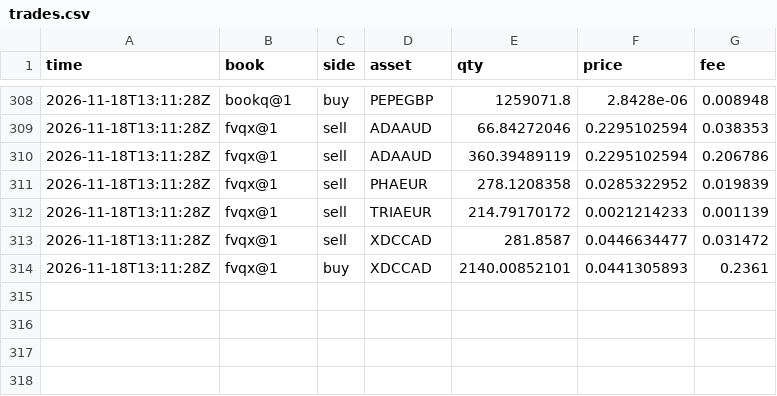
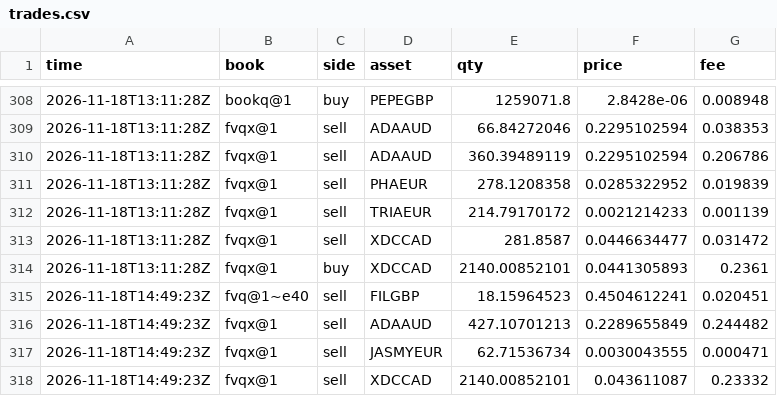
Before and after one commit to polyglyphanalytica/proptrade, a CSV file: data/trades.csv, drawn as a sheet; only a part is shown, gaps mark what is left out; the diff names each change by its address in the sheet, - before the commit and + after, or states it on an @@ line.

```diff
--- a/data/trades.csv
+++ b/data/trades.csv
+row 315: 2026-11-18T14:49:23Z | fvq@1~e40 | sell | FILGBP | 18.15964523 | 0.4504612241 | 0.020451
+row 316: 2026-11-18T14:49:23Z | fvqx@1 | sell | ADAAUD | 427.10701213 | 0.2289655849 | 0.244482
+row 317: 2026-11-18T14:49:23Z | fvqx@1 | sell | JASMYEUR | 62.71536734 | 0.0030043555 | 0.000471
+row 318: 2026-11-18T14:49:23Z | fvqx@1 | sell | XDCCAD | 2140.00852101 | 0.043611087 | 0.23332
```
Also changed, not shown: data/equity.csv, data/features.csv, 2 other files.
